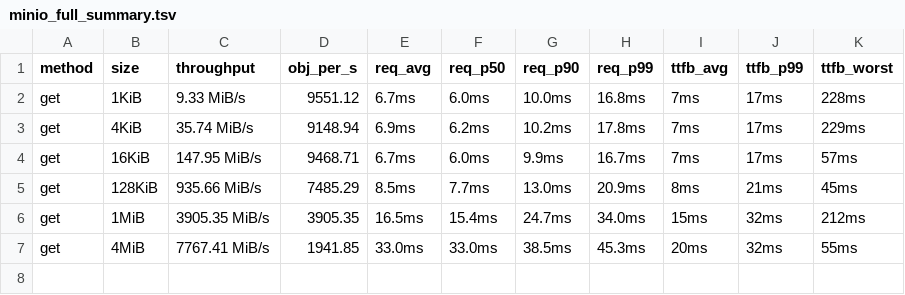
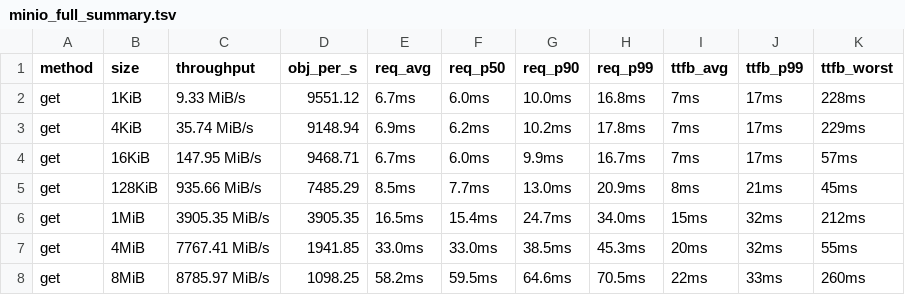
Before and after one commit to marshawcoco/rustfs, a TSV file: minio_full_summary.tsv, drawn as a sheet; the diff names each change by its address in the sheet, - before the commit and + after, or states it on an @@ line.

Commit message:
bench(minio-full): round 7/30 get 8MiB

```diff
--- a/minio_full_summary.tsv
+++ b/minio_full_summary.tsv
+row 8: get | 8MiB | 8785.97 MiB/s | 1098.25 | 58.2ms | 59.5ms | 64.6ms | 70.5ms | 22ms | 33ms | 260ms
```
Also changed, not shown: 5 other files.
